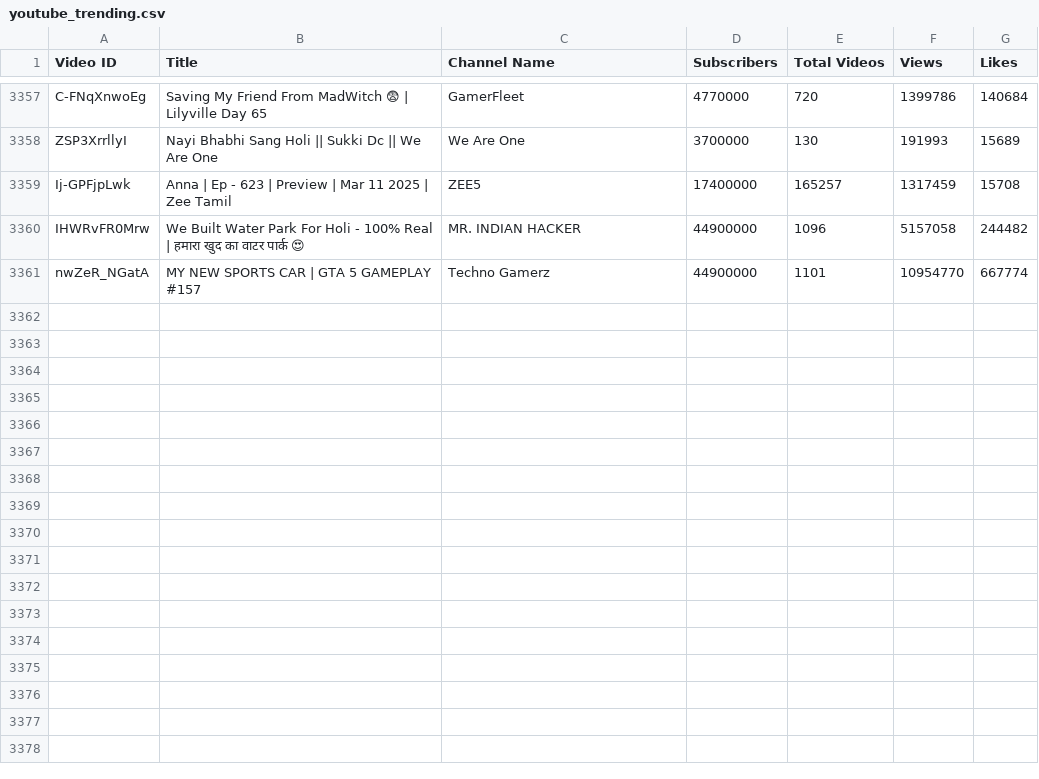
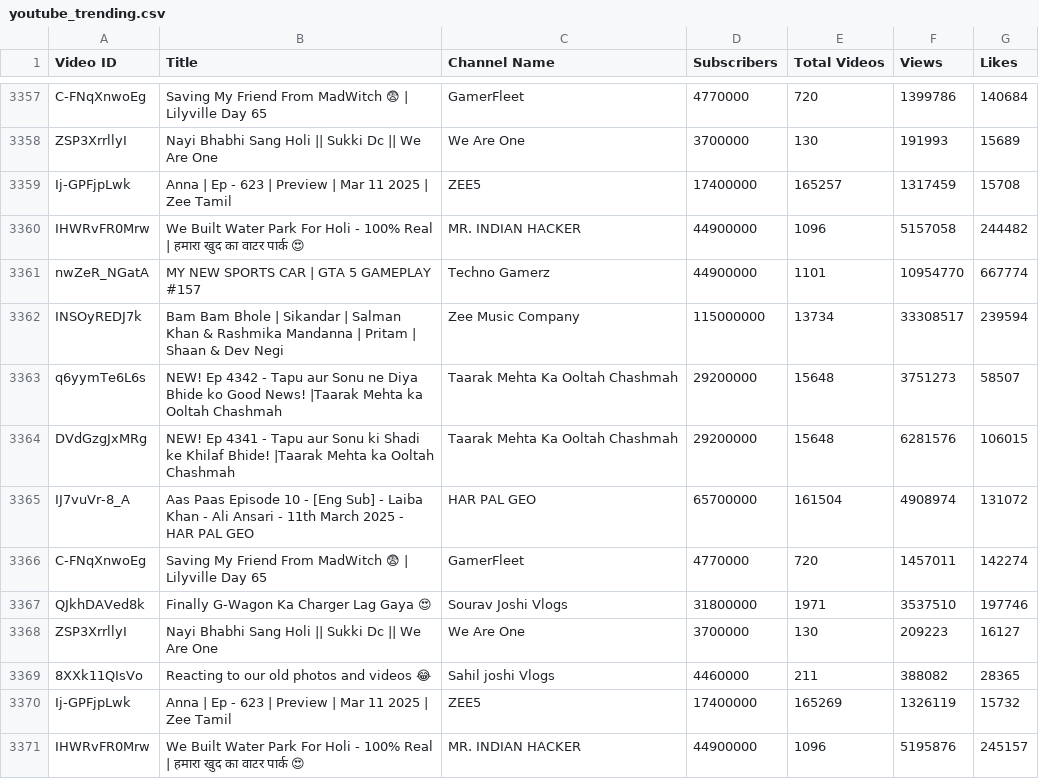
Before and after one commit to nandunanofficial/Youtube_Trend_Analysis, a CSV file: youtube_trending.csv, drawn as a sheet; only a part is shown, gaps mark what is left out; the diff names each change by its address in the sheet, - before the commit and + after, or states it on an @@ line.

```diff
--- a/youtube_trending.csv
+++ b/youtube_trending.csv
+row 3362: INSOyREDJ7k | Bam Bam Bhole | Sikandar | Salman Khan & Rashmika Mandanna | Pritam | Shaan & Dev Negi | Zee Music Company | 115000000 | 13734 | 33308517 | 239594
+row 3363: q6yymTe6L6s | NEW! Ep 4342 - Tapu aur Sonu ne Diya Bhide ko Good News! |Taarak Mehta ka Ooltah Chashmah | Taarak Mehta Ka Ooltah Chashmah | 29200000 | 15648 | 3751273 | 58507
+row 3364: DVdGzgJxMRg | NEW! Ep 4341 - Tapu aur Sonu ki Shadi ke Khilaf Bhide! |Taarak Mehta ka Ooltah Chashmah | Taarak Mehta Ka Ooltah Chashmah | 29200000 | 15648 | 6281576 | 106015
+row 3365: IJ7vuVr-8_A | Aas Paas Episode 10 - [Eng Sub] - Laiba Khan - Ali Ansari - 11th March 2025 - HAR PAL GEO | HAR PAL GEO | 65700000 | 161504 | 4908974 | 131072
+row 3366: C-FNqXnwoEg | Saving My Friend From MadWitch 😨 | Lilyville Day 65 | GamerFleet | 4770000 | 720 | 1457011 | 142274
+row 3367: QJkhDAVed8k | Finally G-Wagon Ka Charger Lag Gaya 😍 | Sourav Joshi Vlogs | 31800000 | 1971 | 3537510 | 197746
+row 3368: ZSP3XrrllyI | Nayi Bhabhi Sang Holi || Sukki Dc || We Are One | We Are One | 3700000 | 130 | 209223 | 16127
+row 3369: 8XXk11QIsVo | Reacting to our old photos and videos 😂 | Sahil joshi Vlogs | 4460000 | 211 | 388082 | 28365
+row 3370: Ij-GPFjpLwk | Anna | Ep - 623 | Preview | Mar 11 2025 | Zee Tamil | ZEE5 | 17400000 | 165269 | 1326119 | 15732
+row 3371: IHWRvFR0Mrw | We Built Water Park For Holi - 100% Real | हमारा खुद का वाटर पार्क 😍 | MR. INDIAN HACKER | 44900000 | 1096 | 5195876 | 245157
```
